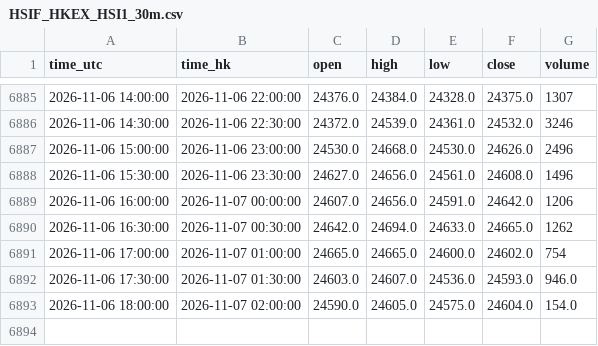
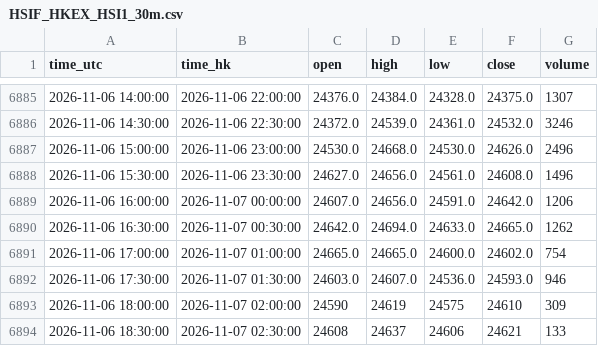
Before and after one commit to ronaldo8282/rs-us-daily, a CSV file: docs/tpo/data/HSIF_HKEX_HSI1_30m.csv, drawn as a sheet; only a part is shown, gaps mark what is left out.

Commit message:
chore(tpo): HSIF live 30m session update 2026-11-07 02:30 HKT

```diff
--- a/docs/tpo/data/HSIF_HKEX_HSI1_30m.csv
+++ b/docs/tpo/data/HSIF_HKEX_HSI1_30m.csv
@@ -6891,3 +6891,4 @@ time_utc,time_hk,open,high,low,close,volume
 2026-11-06 17:00:00,2026-11-07 01:00:00,24665.0,24665.0,24600.0,24602.0,754
-2026-11-06 17:30:00,2026-11-07 01:30:00,24603.0,24607.0,24536.0,24593.0,946.0
-2026-11-06 18:00:00,2026-11-07 02:00:00,24590.0,24605.0,24575.0,24604.0,154.0
+2026-11-06 17:30:00,2026-11-07 01:30:00,24603.0,24607.0,24536.0,24593.0,946
+2026-11-06 18:00:00,2026-11-07 02:00:00,24590,24619,24575,24610,309
+2026-11-06 18:30:00,2026-11-07 02:30:00,24608,24637,24606,24621,133
```
Also changed, not shown: 1 other file.
